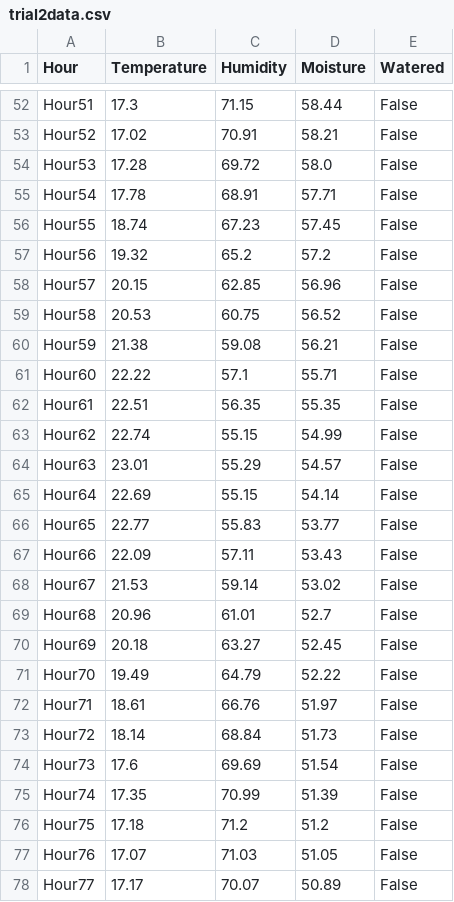
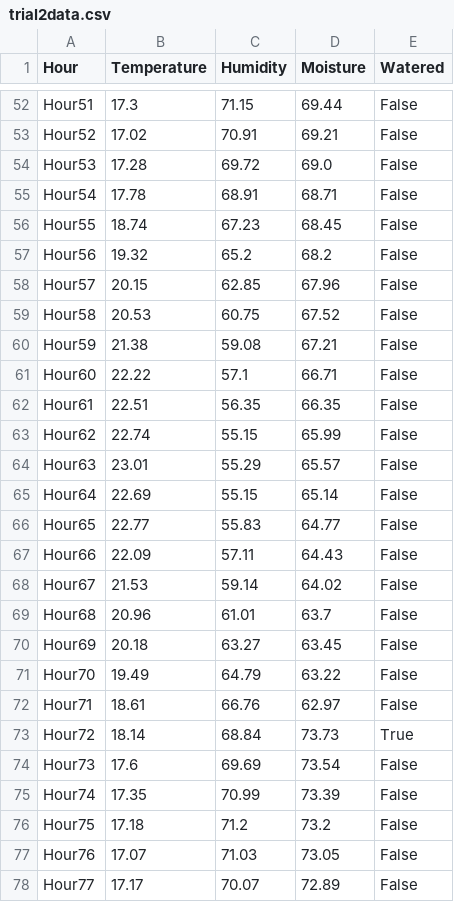
Before and after one commit to zaviercarino/Verdant, a CSV file: main/data/raw/trial2data.csv, drawn as a sheet; only a part is shown, gaps mark what is left out; the diff covers the shown part only; the diff names each change by its address in the sheet, - before the commit and + after, or states it on an @@ line.

```diff
--- a/main/data/raw/trial2data.csv
+++ b/main/data/raw/trial2data.csv
-D52 (Moisture): 58.44
+D52 (Moisture): 69.44
-D53 (Moisture): 58.21
+D53 (Moisture): 69.21
-D54 (Moisture): 58.0
+D54 (Moisture): 69.0
-D55 (Moisture): 57.71
+D55 (Moisture): 68.71
-D56 (Moisture): 57.45
+D56 (Moisture): 68.45
-D57 (Moisture): 57.2
+D57 (Moisture): 68.2
-D58 (Moisture): 56.96
+D58 (Moisture): 67.96
-D59 (Moisture): 56.52
+D59 (Moisture): 67.52
-D60 (Moisture): 56.21
+D60 (Moisture): 67.21
-D61 (Moisture): 55.71
+D61 (Moisture): 66.71
-D62 (Moisture): 55.35
+D62 (Moisture): 66.35
-D63 (Moisture): 54.99
+D63 (Moisture): 65.99
-D64 (Moisture): 54.57
+D64 (Moisture): 65.57
-D65 (Moisture): 54.14
+D65 (Moisture): 65.14
-D66 (Moisture): 53.77
+D66 (Moisture): 64.77
-D67 (Moisture): 53.43
+D67 (Moisture): 64.43
-D68 (Moisture): 53.02
+D68 (Moisture): 64.02
-D69 (Moisture): 52.7
+D69 (Moisture): 63.7
-D70 (Moisture): 52.45
+D70 (Moisture): 63.45
-D71 (Moisture): 52.22
+D71 (Moisture): 63.22
-D72 (Moisture): 51.97
+D72 (Moisture): 62.97
-D73 (Moisture): 51.73
+D73 (Moisture): 73.73
-E73 (Watered): False
+E73 (Watered): True
-D74 (Moisture): 51.54
+D74 (Moisture): 73.54
-D75 (Moisture): 51.39
+D75 (Moisture): 73.39
-D76 (Moisture): 51.2
+D76 (Moisture): 73.2
-D77 (Moisture): 51.05
+D77 (Moisture): 73.05
-D78 (Moisture): 50.89
+D78 (Moisture): 72.89
```
Also changed, not shown: 3 added rows and 118 edited cells elsewhere in this file, 4 other files.
